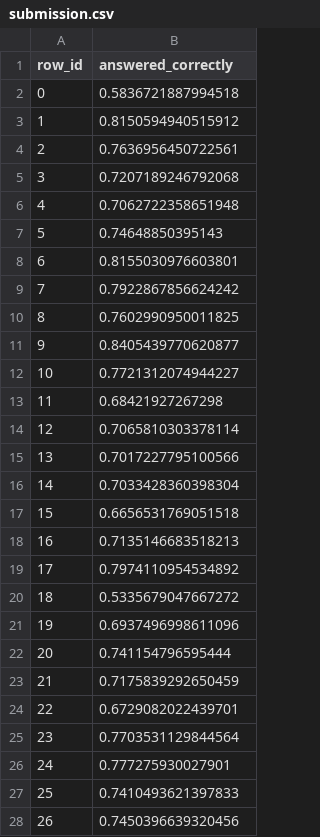
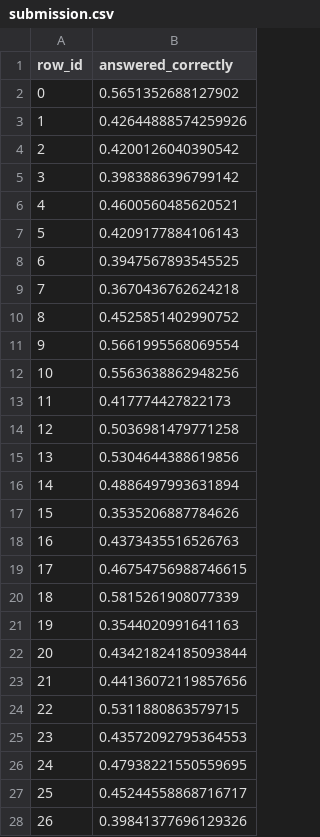
Before and after one commit to kurupical/riiid, a CSV file: experiment/submission.csv, drawn as a sheet; only a part is shown; the diff covers the shown part only.

```diff
--- a/experiment/submission.csv
+++ b/experiment/submission.csv
@@ -1,28 +1,28 @@
 row_id,answered_correctly
-0,0.5836721887994518
-1,0.8150594940515912
-2,0.7636956450722561
-3,0.7207189246792068
-4,0.7062722358651948
-5,0.74648850395143
-6,0.8155030976603801
-7,0.7922867856624242
-8,0.7602990950011825
-9,0.8405439770620877
-10,0.7721312074944227
-11,0.68421927267298
-12,0.7065810303378114
-13,0.7017227795100566
-14,0.7033428360398304
-15,0.6656531769051518
-16,0.7135146683518213
-17,0.7974110954534892
-18,0.5335679047667272
-19,0.6937496998611096
-20,0.741154796595444
-21,0.7175839292650459
-22,0.6729082022439701
-23,0.7703531129844564
-24,0.777275930027901
-25,0.7410493621397833
-26,0.7450396639320456
+0,0.5651352688127902
+1,0.42644888574259926
+2,0.4200126040390542
+3,0.3983886396799142
+4,0.4600560485620521
+5,0.4209177884106143
+6,0.3947567893545525
+7,0.3670436762624218
+8,0.4525851402990752
+9,0.5661995568069554
+10,0.5563638862948256
+11,0.417774427822173
+12,0.5036981479771258
+13,0.5304644388619856
+14,0.4886497993631894
+15,0.3535206887784626
+16,0.4373435516526763
+17,0.46754756988746615
+18,0.5815261908077339
+19,0.3544020991641163
+20,0.43421824185093844
+21,0.44136072119857656
+22,0.5311880863579715
+23,0.43572092795364553
+24,0.47938221550559695
+25,0.45244558868716717
+26,0.39841377696129326
```
Also changed, not shown: 77 edited cells elsewhere in this file, 25 other files.
